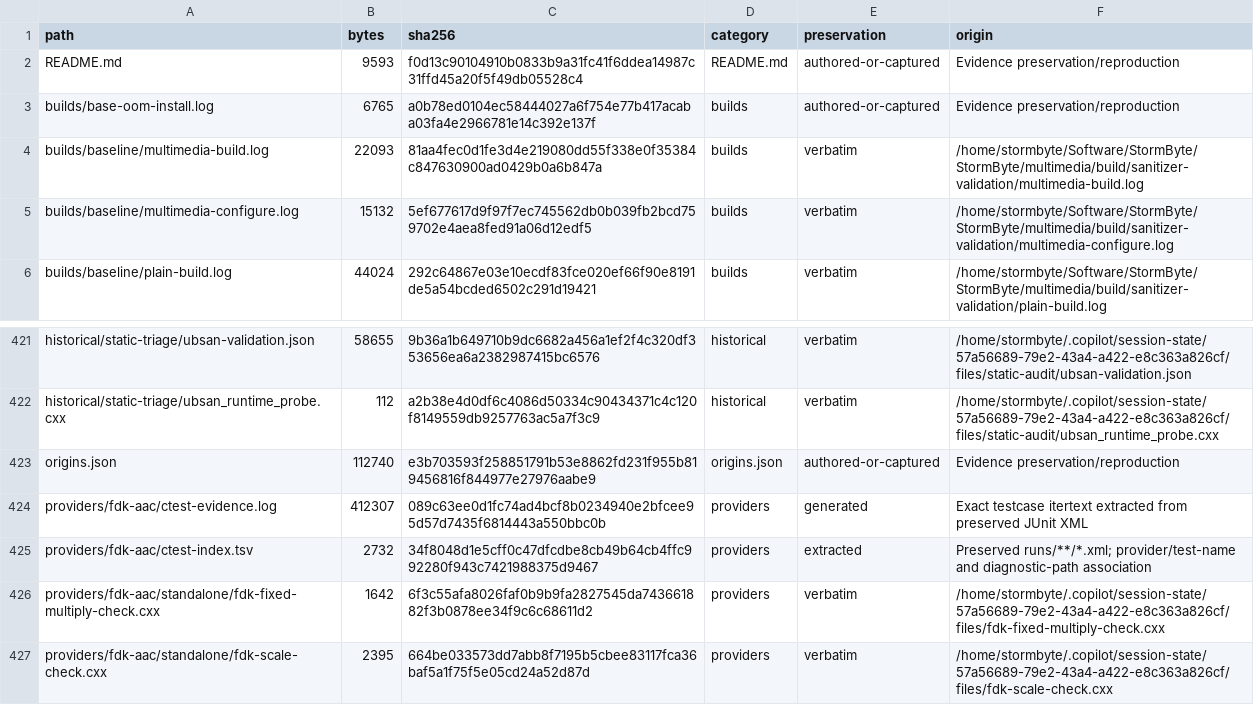
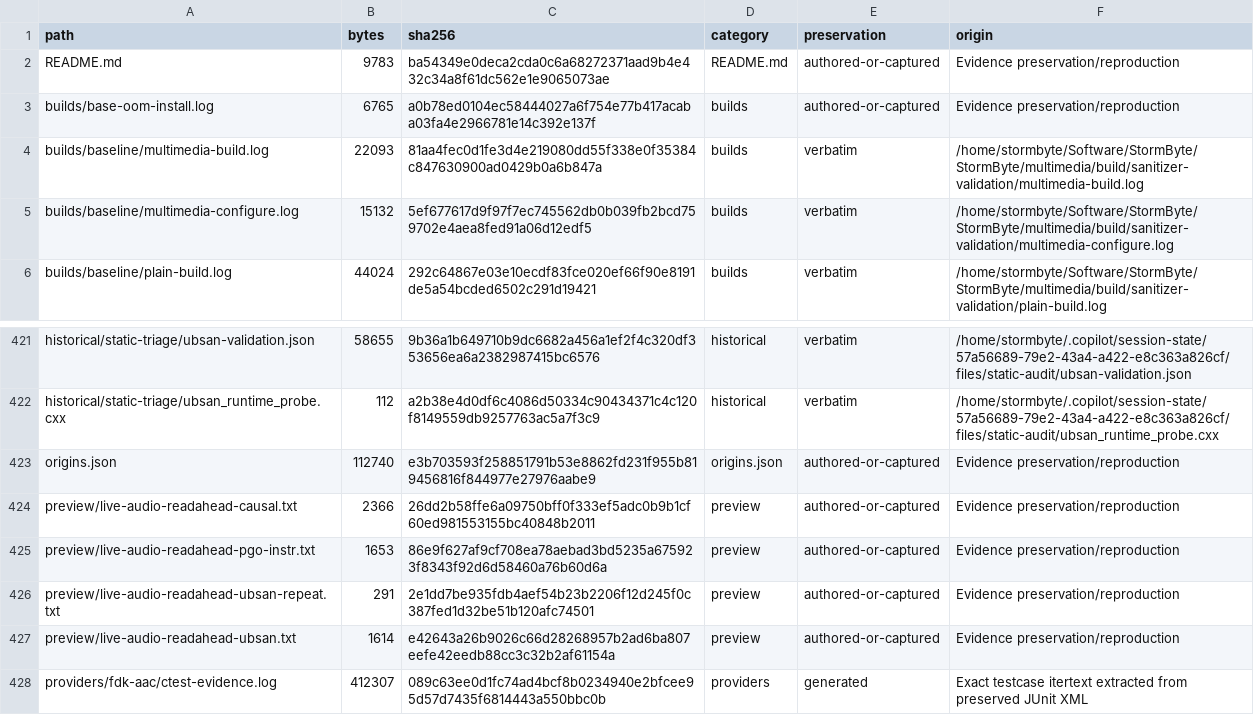
Before and after one commit to StormByte-Suite/StormByte-Multimedia, a TSV file: doc/logs/inventory.tsv, drawn as a sheet; only a part is shown, gaps mark what is left out; the shorter side is filled out with more unchanged rows.

Commit message:
Bound preview read-ahead so live audio re-enable resumes promptly
Live audio selection keeps the demux cursor and resumes the new audio
decoder there. With audio disabled, the decoded queue was limited only by
256 events/64 MiB, so a small video could run more than 10 s ahead and the
re-enabled audio stayed silent for that long, failing
preview.test_live_audio_tracks in CI run 41430978396.

Limit non-subtitle decoded read-ahead to two seconds of presentation time,
exempting paused previews and switch stops, and wake the decoder as the
clock advances. Forced software and auto decoding reproduce the same
5.6-7.4 s gap before the fix and about 2 s after it.

```diff
--- a/doc/logs/inventory.tsv
+++ b/doc/logs/inventory.tsv
@@ -1,3 +1,3 @@
 path	bytes	sha256	category	preservation	origin
-README.md	9593	f0d13c90104910b0833b9a31fc41f6ddea14987c31ffd45a20f5f49db05528c4	README.md	authored-or-captured	Evidence preservation/reproduction
+README.md	9783	ba54349e0deca2cda0c6a68272371aad9b4e432c34a8f61dc562e1e9065073ae	README.md	authored-or-captured	Evidence preservation/reproduction
 builds/base-oom-install.log	6765	a0b78ed0104ec58444027a6f754e77b417acaba03fa4e2966781e14c392e137f	builds	authored-or-captured	Evidence preservation/reproduction
@@ -423,2 +423,6 @@ historical/static-triage/ubsan_runtime_probe.cxx	112	a2b38e4d0df6c4086d50334c904
 origins.json	112740	e3b703593f258851791b53e8862fd231f955b819456816f844977e27976aabe9	origins.json	authored-or-captured	Evidence preservation/reproduction
+preview/live-audio-readahead-causal.txt	2366	26dd2b58ffe6a09750bff0f333ef5adc0b9b1cf60ed981553155bc40848b2011	preview	authored-or-captured	Evidence preservation/reproduction
+preview/live-audio-readahead-pgo-instr.txt	1653	86e9f627af9cf708ea78aebad3bd5235a675923f8343f92d6d58460a76b60d6a	preview	authored-or-captured	Evidence preservation/reproduction
+preview/live-audio-readahead-ubsan-repeat.txt	291	2e1dd7be935fdb4aef54b23b2206f12d245f0c387fed1d32be51b120afc74501	preview	authored-or-captured	Evidence preservation/reproduction
+preview/live-audio-readahead-ubsan.txt	1614	e42643a26b9026c66d28268957b2ad6ba807eefe42eedb88cc3c32b2af61154a	preview	authored-or-captured	Evidence preservation/reproduction
 providers/fdk-aac/ctest-evidence.log	412307	089c63ee0d1fc74ad4bcf8b0234940e2bfcee95d57d7435f6814443a550bbc0b	providers	generated	Exact testcase itertext extracted from preserved JUnit XML
```
Also changed, not shown: 9 other files.
